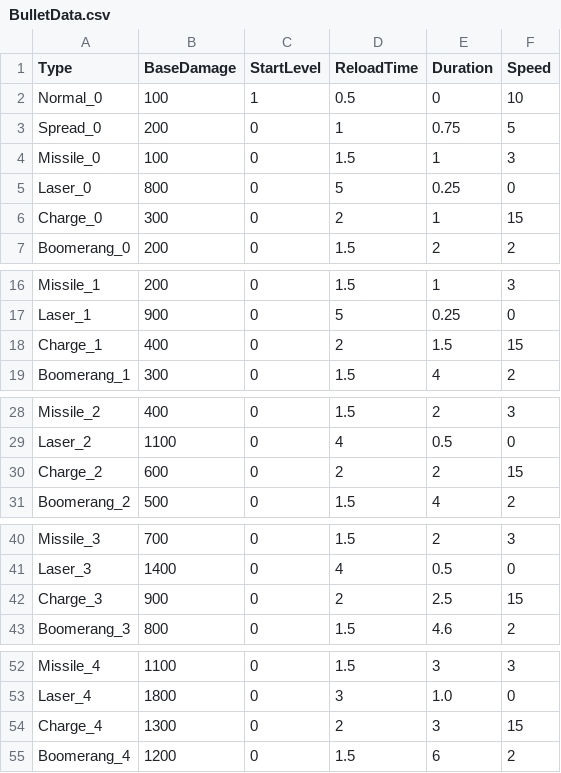
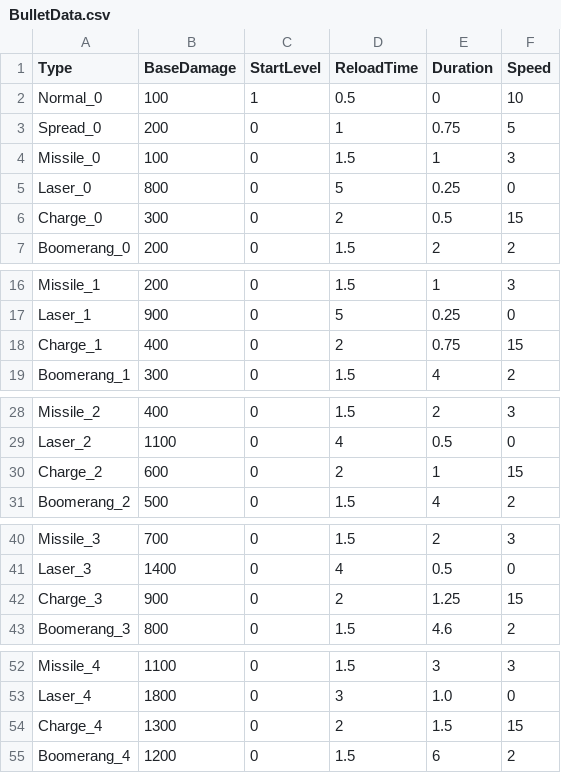
Before and after one commit to header-file/Unity_2D_Shooting, a CSV file: Assets/Resources/Datas/BulletData.csv, drawn as a sheet; only a part is shown, gaps mark what is left out.

```diff
--- a/Assets/Resources/Datas/BulletData.csv
+++ b/Assets/Resources/Datas/BulletData.csv
@@ -5,3 +5,3 @@ Missile_0,100,0,1.5,1,3
 Laser_0,800,0,5,0.25,0
-Charge_0,300,0,2,1,15
+Charge_0,300,0,2,0.5,15
 Boomerang_0,200,0,1.5,2,2
@@ -17,3 +17,3 @@ Missile_1,200,0,1.5,1,3
 Laser_1,900,0,5,0.25,0
-Charge_1,400,0,2,1.5,15
+Charge_1,400,0,2,0.75,15
 Boomerang_1,300,0,1.5,4,2
@@ -29,3 +29,3 @@ Missile_2,400,0,1.5,2,3
 Laser_2,1100,0,4,0.5,0
-Charge_2,600,0,2,2,15
+Charge_2,600,0,2,1,15
 Boomerang_2,500,0,1.5,4,2
@@ -41,3 +41,3 @@ Missile_3,700,0,1.5,2,3
 Laser_3,1400,0,4,0.5,0
-Charge_3,900,0,2,2.5,15
+Charge_3,900,0,2,1.25,15
 Boomerang_3,800,0,1.5,4.6,2
@@ -53,3 +53,3 @@ Missile_4,1100,0,1.5,3,3
 Laser_4,1800,0,3,1.0,0
-Charge_4,1300,0,2,3,15
+Charge_4,1300,0,2,1.5,15
 Boomerang_4,1200,0,1.5,6,2
```
Also changed, not shown: 18 other files.
